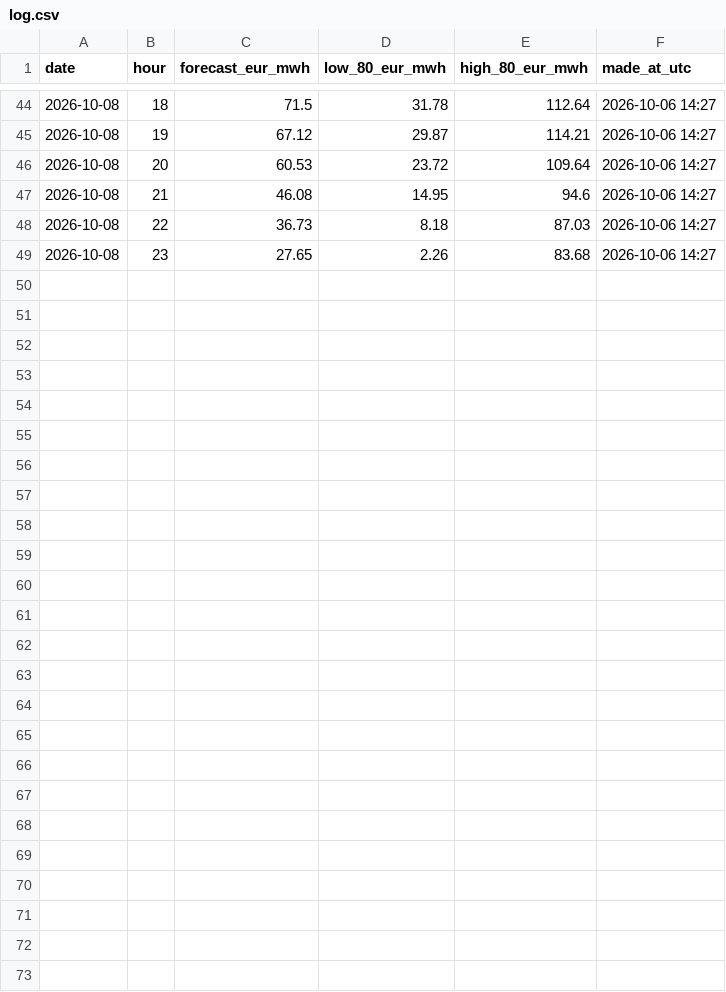
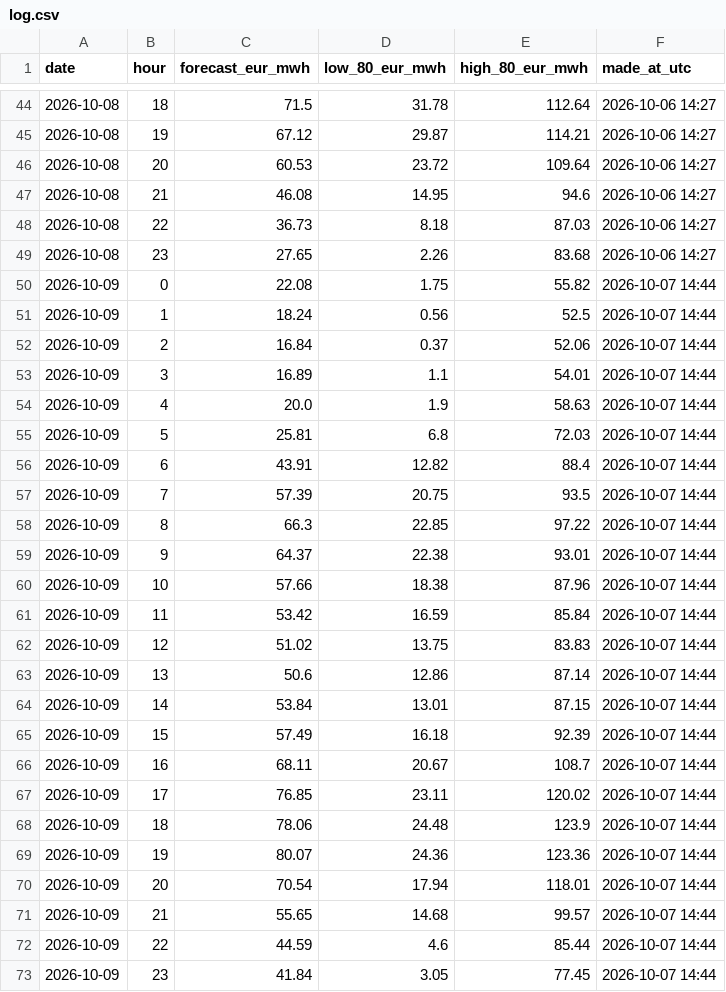
Before and after one commit to rose-ember-forge/Forecasting-Electricity-Prices-in-Stockholm, a CSV file: forecasts/log.csv, drawn as a sheet; only a part is shown, gaps mark what is left out; the diff names each change by its address in the sheet, - before the commit and + after, or states it on an @@ line.

```diff
--- a/forecasts/log.csv
+++ b/forecasts/log.csv
+row 50: 2026-10-09 | 0 | 22.08 | 1.75 | 55.82 | 2026-10-07 14:44
+row 51: 2026-10-09 | 1 | 18.24 | 0.56 | 52.5 | 2026-10-07 14:44
+row 52: 2026-10-09 | 2 | 16.84 | 0.37 | 52.06 | 2026-10-07 14:44
+row 53: 2026-10-09 | 3 | 16.89 | 1.1 | 54.01 | 2026-10-07 14:44
+row 54: 2026-10-09 | 4 | 20.0 | 1.9 | 58.63 | 2026-10-07 14:44
+row 55: 2026-10-09 | 5 | 25.81 | 6.8 | 72.03 | 2026-10-07 14:44
+row 56: 2026-10-09 | 6 | 43.91 | 12.82 | 88.4 | 2026-10-07 14:44
+row 57: 2026-10-09 | 7 | 57.39 | 20.75 | 93.5 | 2026-10-07 14:44
+row 58: 2026-10-09 | 8 | 66.3 | 22.85 | 97.22 | 2026-10-07 14:44
+row 59: 2026-10-09 | 9 | 64.37 | 22.38 | 93.01 | 2026-10-07 14:44
+row 60: 2026-10-09 | 10 | 57.66 | 18.38 | 87.96 | 2026-10-07 14:44
+row 61: 2026-10-09 | 11 | 53.42 | 16.59 | 85.84 | 2026-10-07 14:44
+row 62: 2026-10-09 | 12 | 51.02 | 13.75 | 83.83 | 2026-10-07 14:44
+row 63: 2026-10-09 | 13 | 50.6 | 12.86 | 87.14 | 2026-10-07 14:44
+row 64: 2026-10-09 | 14 | 53.84 | 13.01 | 87.15 | 2026-10-07 14:44
+row 65: 2026-10-09 | 15 | 57.49 | 16.18 | 92.39 | 2026-10-07 14:44
+row 66: 2026-10-09 | 16 | 68.11 | 20.67 | 108.7 | 2026-10-07 14:44
+row 67: 2026-10-09 | 17 | 76.85 | 23.11 | 120.02 | 2026-10-07 14:44
+row 68: 2026-10-09 | 18 | 78.06 | 24.48 | 123.9 | 2026-10-07 14:44
+row 69: 2026-10-09 | 19 | 80.07 | 24.36 | 123.36 | 2026-10-07 14:44
+row 70: 2026-10-09 | 20 | 70.54 | 17.94 | 118.01 | 2026-10-07 14:44
+row 71: 2026-10-09 | 21 | 55.65 | 14.68 | 99.57 | 2026-10-07 14:44
+row 72: 2026-10-09 | 22 | 44.59 | 4.6 | 85.44 | 2026-10-07 14:44
+row 73: 2026-10-09 | 23 | 41.84 | 3.05 | 77.45 | 2026-10-07 14:44
```
Also changed, not shown: forecasts/latest.csv, 1 other file.
